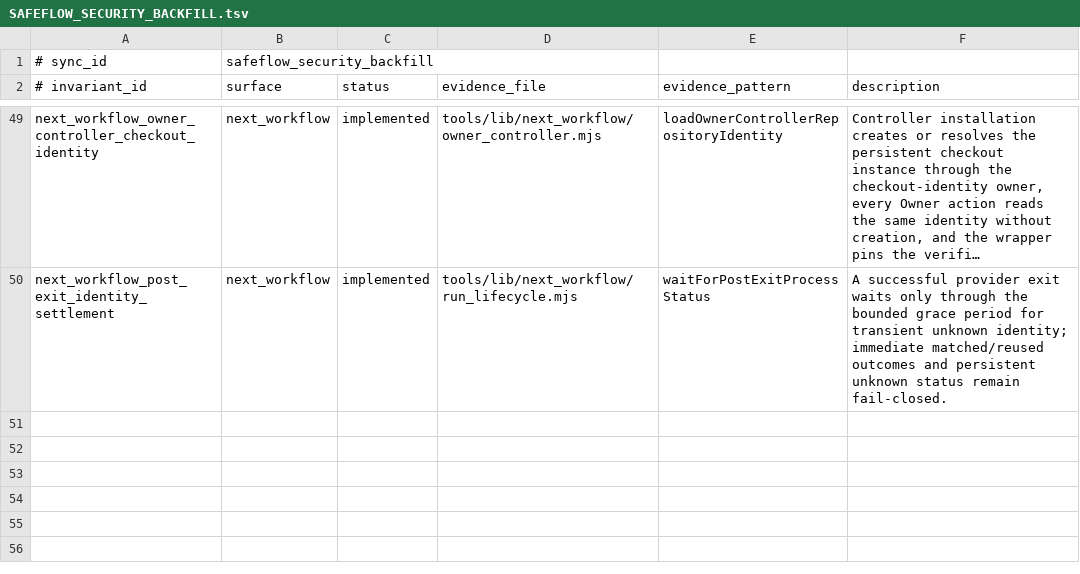
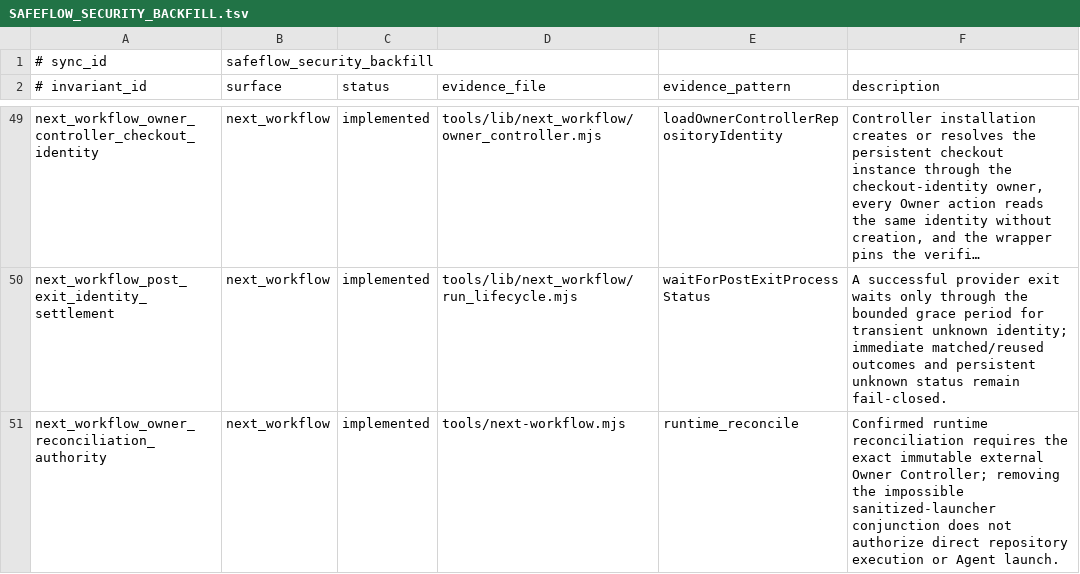
Before and after one commit to xxxMasahiro/ai-driven-development-lesson, a TSV file: docs/workflow/SAFEFLOW_SECURITY_BACKFILL.tsv, drawn as a sheet; only a part is shown, gaps mark what is left out; long unchanged cells end in …; the diff names each change by its address in the sheet, - before the commit and + after, or states it on an @@ line.

```diff
--- a/docs/workflow/SAFEFLOW_SECURITY_BACKFILL.tsv
+++ b/docs/workflow/SAFEFLOW_SECURITY_BACKFILL.tsv
+row 51: next_workflow_owner_reconciliation_authority | next_workflow | implemented | tools/next-workflow.mjs | runtime_reconcile | Confirmed runtime reconciliation requires the exact immutable external Owner Controller; removing the impossible sanitized-launcher conjunction does not authorize direct repository execution or Agent launch.
```
Also changed, not shown: docs/workflow/AS_BUILT_SYNC_CONTRACT.tsv, docs/workflow/DEVELOPMENT_AUTONOMY_WORKFLOW.tsv, 27 other files.
